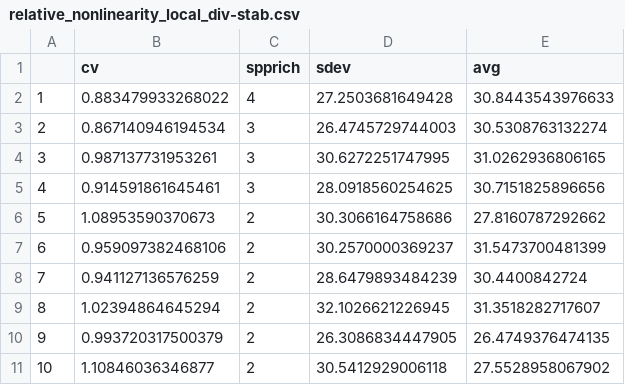
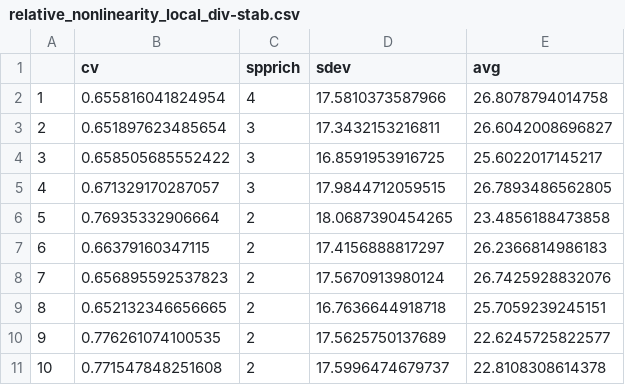
Before and after one commit to atredennick/Coexistence-Stability, a CSV file: derivedSimulationStats/relative_nonlinearity_local_div-stab.csv, drawn as a sheet; only a part is shown; the diff covers the shown part only.

```diff
--- a/derivedSimulationStats/relative_nonlinearity_local_div-stab.csv
+++ b/derivedSimulationStats/relative_nonlinearity_local_div-stab.csv
@@ -1,11 +1,11 @@
 "","cv","spprich","sdev","avg"
-"1",0.883479933268022,4,27.2503681649428,30.8443543976633
-"2",0.867140946194534,3,26.4745729744003,30.5308763132274
-"3",0.987137731953261,3,30.6272251747995,31.0262936806165
-"4",0.914591861645461,3,28.0918560254625,30.7151825896656
-"5",1.08953590370673,2,30.3066164758686,27.8160787292662
-"6",0.959097382468106,2,30.2570000369237,31.5473700481399
-"7",0.941127136576259,2,28.6479893484239,30.4400842724
-"8",1.02394864645294,2,32.1026621226945,31.3518282717607
-"9",0.993720317500379,2,26.3086834447905,26.4749376474135
-"10",1.10846036346877,2,30.5412929006118,27.5528958067902
+"1",0.655816041824954,4,17.5810373587966,26.8078794014758
+"2",0.651897623485654,3,17.3432153216811,26.6042008696827
+"3",0.658505685552422,3,16.8591953916725,25.6022017145217
+"4",0.671329170287057,3,17.9844712059515,26.7893486562805
+"5",0.76935332906664,2,18.0687390454265,23.4856188473858
+"6",0.66379160347115,2,17.4156888817297,26.2366814986183
+"7",0.656895592537823,2,17.5670913980124,26.7425928832076
+"8",0.652132346656665,2,16.7636644918718,25.7059239245151
+"9",0.776261074100535,2,17.5625750137689,22.6245725822577
+"10",0.771547848251608,2,17.5996474679737,22.8108308614378
```
Also changed, not shown: 15 edited cells elsewhere in this file, derivedSimulationStats/relative_nonlinearity_regional_div-stab.csv, 7 other files.
